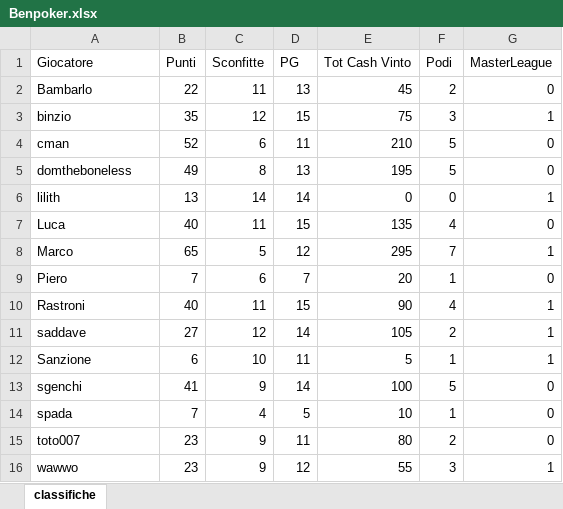
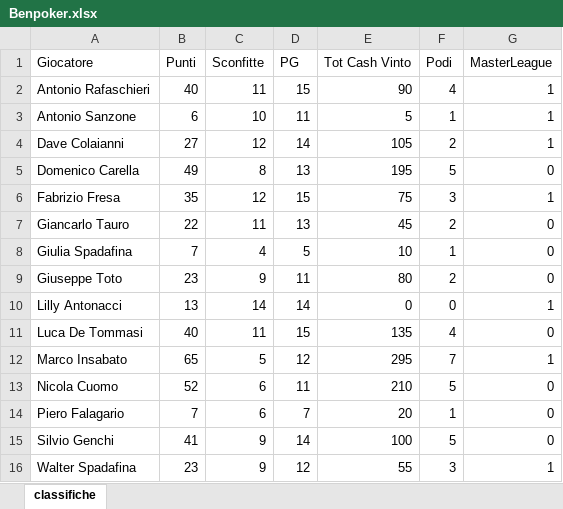
Before and after one commit to gtaur/benpoker, an Excel workbook: files/Benpoker.xlsx, sheet classifiche, drawn as a sheet; values as stored, in another font and other column widths than the file's, no borders; table styles not drawn; removed rows and columns are numbered as before the commit, all else as after; the diff names each change by its address in the sheet, - before the commit and + after, or states it on an @@ line.

```diff
--- a/files/Benpoker.xlsx (sheet classifiche)
+++ b/files/Benpoker.xlsx (sheet classifiche)
-row 2: Bambarlo | 22 | 11 | 13 | 45 | 2 | 0
+row 2: Antonio Rafaschieri | 40 | 11 | 15 | 90 | 4 | 1
+row 3: Antonio Sanzone | 6 | 10 | 11 | 5 | 1 | 1
+row 4: Dave Colaianni | 27 | 12 | 14 | 105 | 2 | 1
+row 5: Domenico Carella | 49 | 8 | 13 | 195 | 5 | 0
-A6 (Giocatore): binzio
+A6 (Giocatore): Fabrizio Fresa
-row 4: cman | 52 | 6 | 11 | 210 | 5 | 0
-row 5: domtheboneless | 49 | 8 | 13 | 195 | 5 | 0
+row 7: Giancarlo Tauro | 22 | 11 | 13 | 45 | 2 | 0
+row 8: Giulia Spadafina | 7 | 4 | 5 | 10 | 1 | 0
+row 9: Giuseppe Toto | 23 | 9 | 11 | 80 | 2 | 0
-A10 (Giocatore): lilith
+A10 (Giocatore): Lilly Antonacci
-A11 (Giocatore): Luca
+A11 (Giocatore): Luca De Tommasi
-A12 (Giocatore): Marco
+A12 (Giocatore): Marco Insabato
+row 13: Nicola Cuomo | 52 | 6 | 11 | 210 | 5 | 0
-A14 (Giocatore): Piero
+A14 (Giocatore): Piero Falagario
-row 10: Rastroni | 40 | 11 | 15 | 90 | 4 | 1
-row 11: saddave | 27 | 12 | 14 | 105 | 2 | 1
-row 12: Sanzione | 6 | 10 | 11 | 5 | 1 | 1
-A15 (Giocatore): sgenchi
+A15 (Giocatore): Silvio Genchi
-row 14: spada | 7 | 4 | 5 | 10 | 1 | 0
-row 15: toto007 | 23 | 9 | 11 | 80 | 2 | 0
-A16 (Giocatore): wawwo
+A16 (Giocatore): Walter Spadafina
```
Also changed, not shown: files/classifica_aggiornata_20240728_182339.xlsx, 3 other files.
